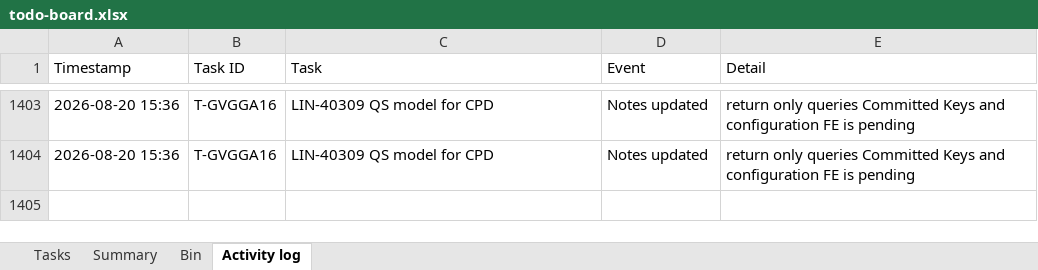
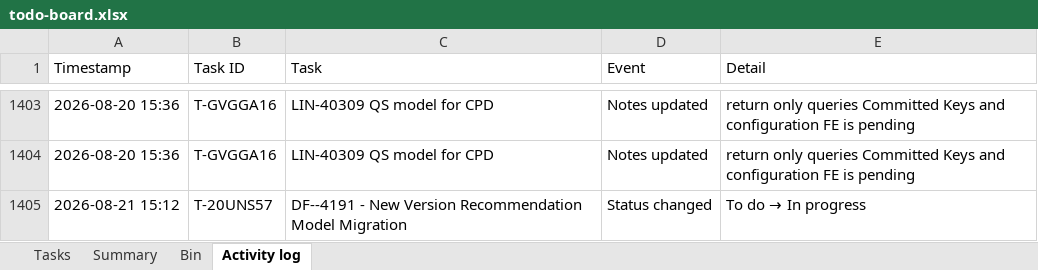
Before and after one commit to akshay0828/To-Do, an Excel workbook: data/todo-board.xlsx, sheet Activity log, drawn as a sheet; only a part is shown, gaps mark what is left out; values as stored, in another font and other column widths than the file's, no borders; the diff names each change by its address in the sheet, - before the commit and + after, or states it on an @@ line.

Commit message:
Update board — 14 notes, 4 done (2026-08-21 15:12)

```diff
--- a/data/todo-board.xlsx (sheet Activity log)
+++ b/data/todo-board.xlsx (sheet Activity log)
+row 1405: 2026-08-21 15:12 | T-20UNS57 | DF--4191 - New Version Recommendation Model Migration | Status changed | To do → In progress
```
Also changed, not shown: sheet Summary, sheet Tasks.
